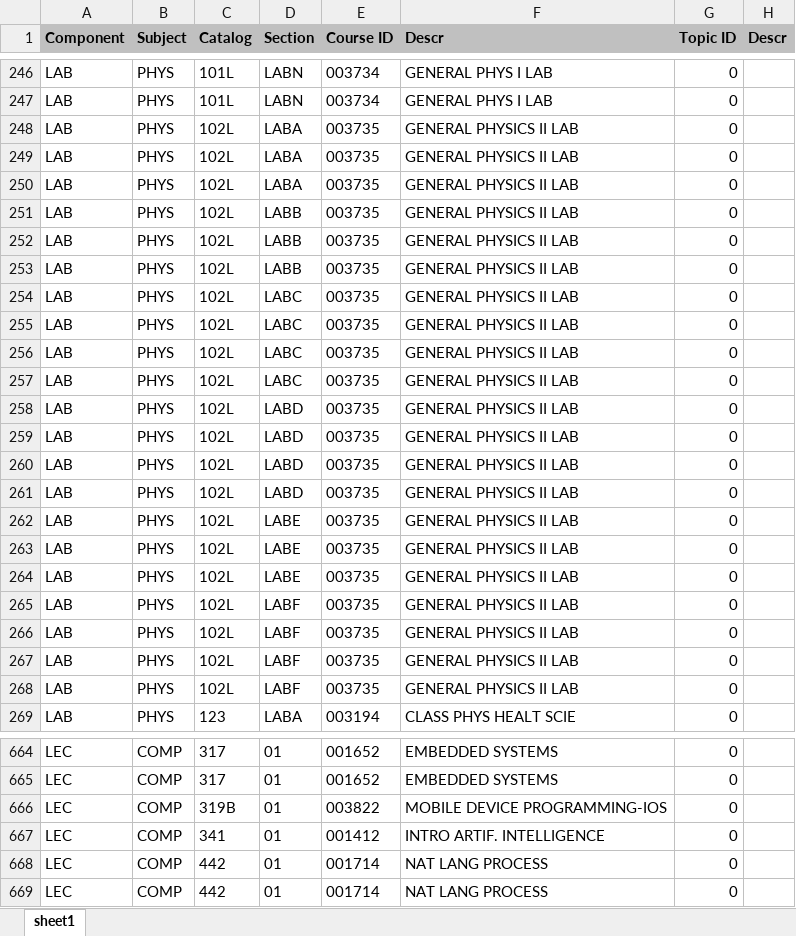
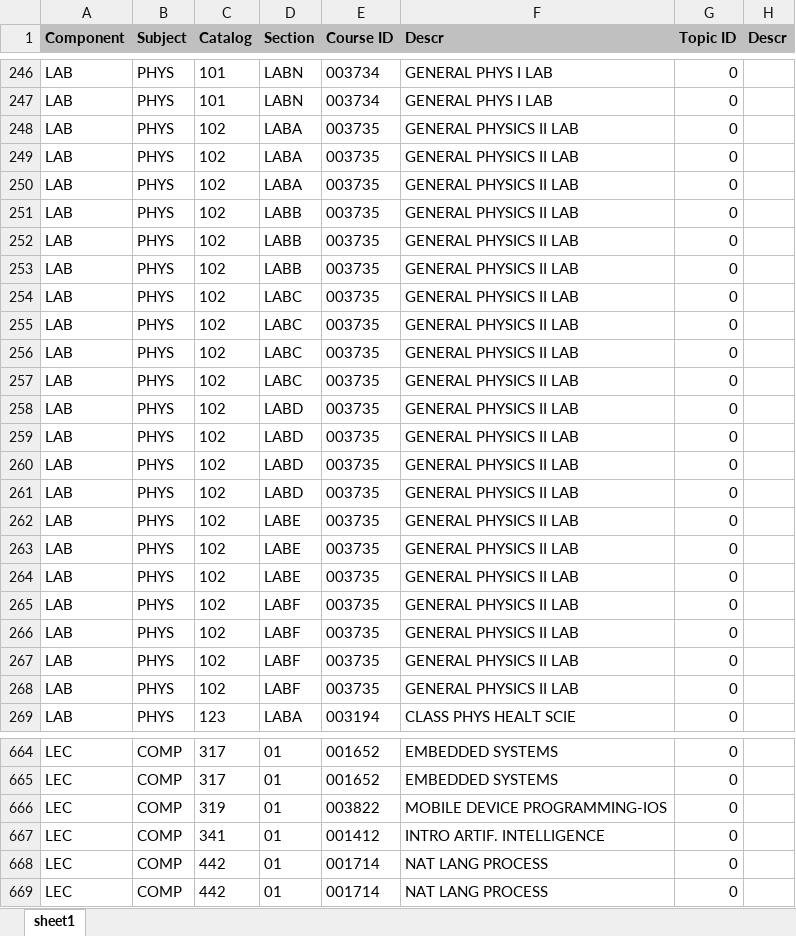
Before and after one commit to gokcekirem/CoursePlanningAssistant, an Excel workbook: KUSIS_Class_Data/dataWithCourseCode.xlsx, sheet sheet1, drawn as a sheet; only a part is shown, gaps mark what is left out; values as stored, in another font and other column widths than the file's, no borders; the diff covers the shown part only; the diff names each change by its address in the sheet, - before the commit and + after, or states it on an @@ line.

```diff
--- a/KUSIS_Class_Data/dataWithCourseCode.xlsx (sheet sheet1)
+++ b/KUSIS_Class_Data/dataWithCourseCode.xlsx (sheet sheet1)
-C246:C247 (Catalog): 101L
+C246:C247 (Catalog): 101
-C248:C268 (Catalog): 102L
+C248:C268 (Catalog): 102
-C666 (Catalog): 319B
+C666 (Catalog): 319
```
Also changed, not shown: 78 edited cells elsewhere in this sheet, 2 other files.
